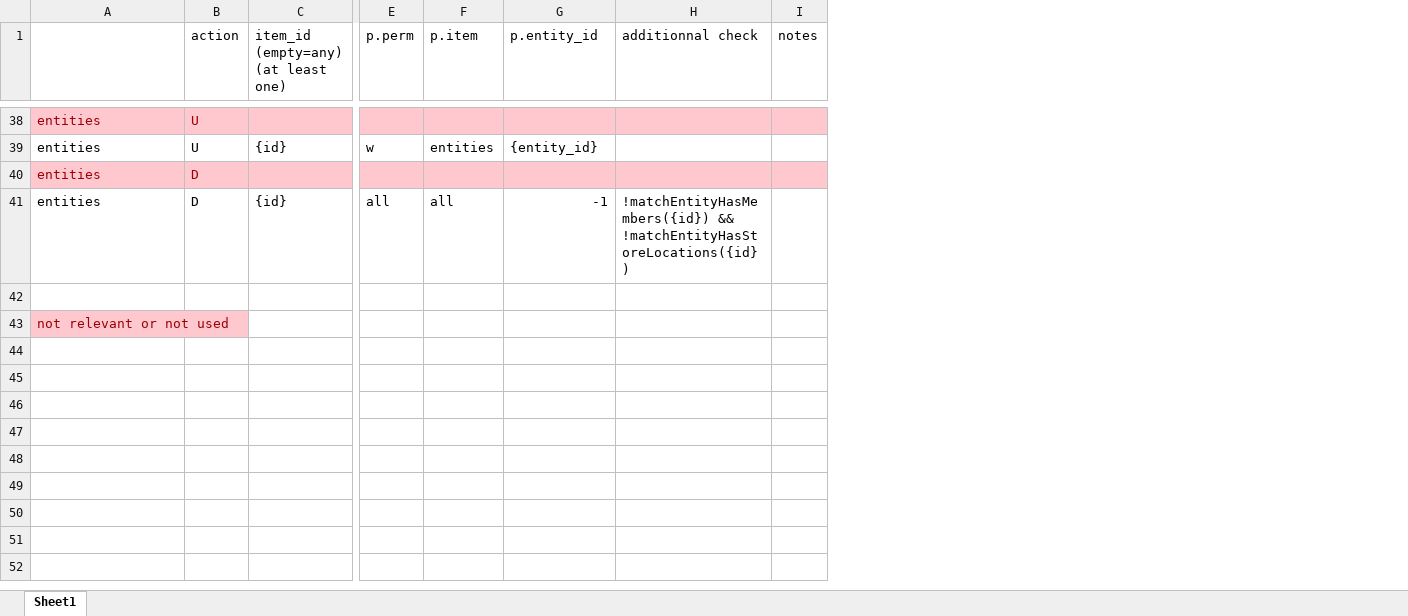
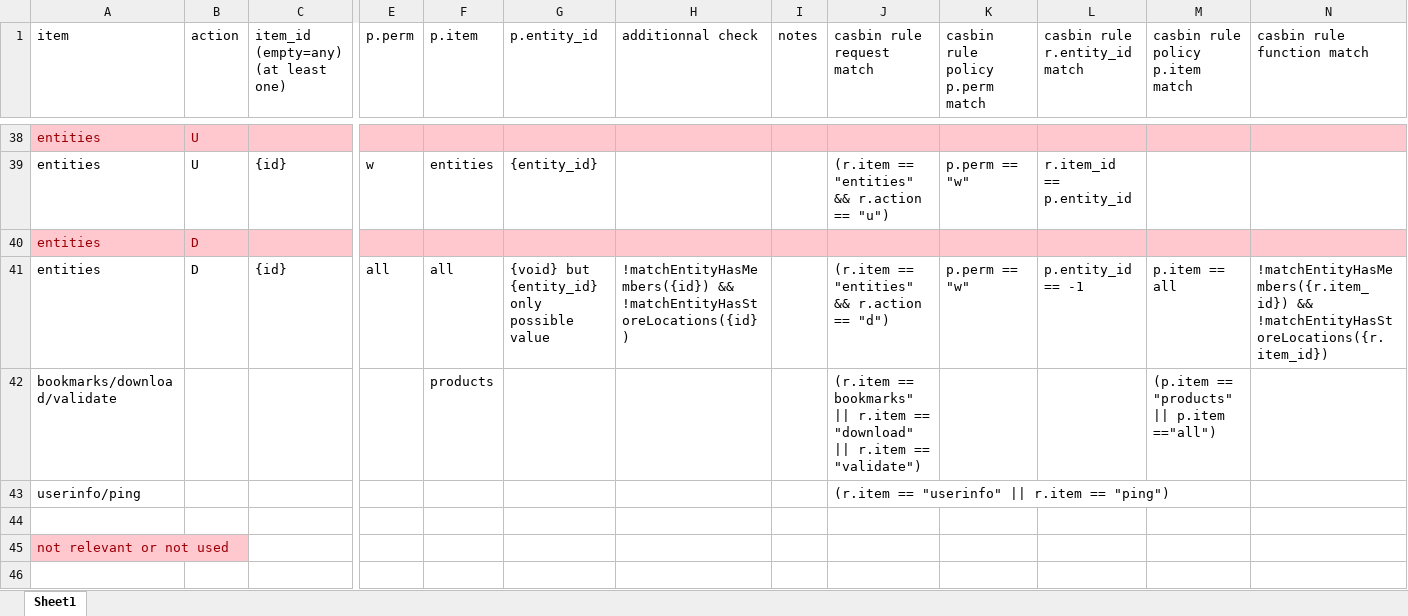
Before and after one commit to tbellembois/chimitheque_utils, an Excel workbook: src/casbin.xlsx, sheet Sheet1, drawn as a sheet; only a part is shown, gaps mark what is left out; values as stored, in another font and other column widths than the file's, no borders; rows hold the shown columns only; the diff covers the shown part only; the diff names each change by its address in the sheet, - before the commit and + after, or states it on an @@ line.

```diff
--- a/src/casbin.xlsx (sheet Sheet1)
+++ b/src/casbin.xlsx (sheet Sheet1)
+column J (casbin rule request match), rows 39-41: (r.item == "entities" && r.action == "u") |  | (r.item == "entities" && r.action == "d")
+column K (casbin rule policy p.perm match), rows 39-41: p.perm == "w" |  | p.perm == "w"
+column L (casbin rule r.entity_id match), rows 39-41: r.item_id == p.entity_id |  | p.entity_id == -1
+column M (casbin rule policy p.item match), row 41: p.item == all
+column N (casbin rule function match), row 41: !matchEntityHasMembers({r.item_id}) && !matchEntityHasStoreLocations({r.item_id})
-A1: (empty)
+A1: item
-G41 (p.entity_id): -1
+G41 (p.entity_id): {void} but {entity_id} only possible value
+row 42: bookmarks/download/validate |  |  |  | products |  |  |  | (r.item == bookmarks" || r.item == "download" || r.item == "validate") |  |  | (p.item == "products" || p.item =="all")
+row 43: userinfo/ping |  |  |  |  |  |  |  | (r.item == "userinfo" || r.item == "ping")
+row 46: (empty)
```
Also changed, not shown: 5 added rows and 3 edited cells elsewhere in this sheet, 1 other file.
